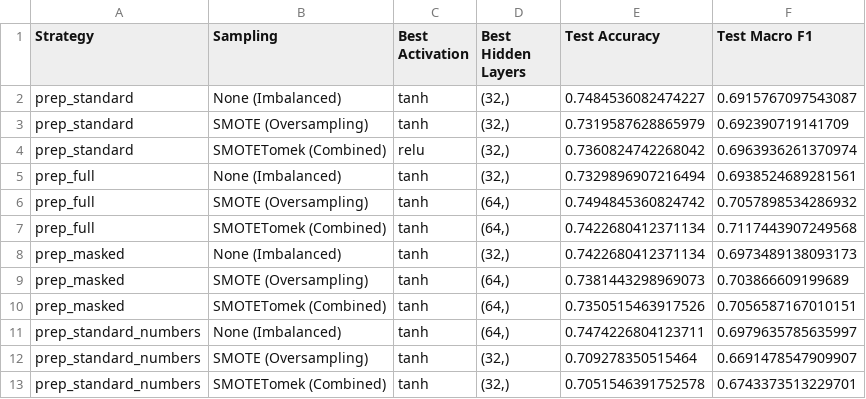
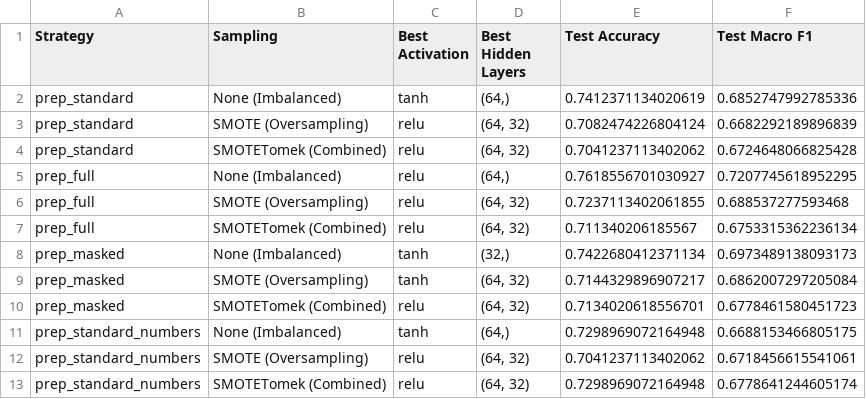
Before and after one commit to fabsGitHub/sentiment-analysis, a CSV file: sentiment_analysis_results.csv, drawn as a sheet.

```diff
--- a/sentiment_analysis_results.csv
+++ b/sentiment_analysis_results.csv
@@ -1,13 +1,13 @@
 Strategy,Sampling,Best Activation,Best Hidden Layers,Test Accuracy,Test Macro F1
-prep_standard,None (Imbalanced),tanh,"(32,)",0.7484536082474227,0.6915767097543087
-prep_standard,SMOTE (Oversampling),tanh,"(32,)",0.7319587628865979,0.692390719141709
-prep_standard,SMOTETomek (Combined),relu,"(32,)",0.7360824742268042,0.6963936261370974
-prep_full,None (Imbalanced),tanh,"(32,)",0.7329896907216494,0.6938524689281561
-prep_full,SMOTE (Oversampling),tanh,"(64,)",0.7494845360824742,0.7057898534286932
-prep_full,SMOTETomek (Combined),tanh,"(64,)",0.7422680412371134,0.7117443907249568
+prep_standard,None (Imbalanced),tanh,"(64,)",0.7412371134020619,0.6852747992785336
+prep_standard,SMOTE (Oversampling),relu,"(64, 32)",0.7082474226804124,0.6682292189896839
+prep_standard,SMOTETomek (Combined),relu,"(64, 32)",0.7041237113402062,0.6724648066825428
+prep_full,None (Imbalanced),relu,"(64,)",0.7618556701030927,0.7207745618952295
+prep_full,SMOTE (Oversampling),relu,"(64, 32)",0.7237113402061855,0.688537277593468
+prep_full,SMOTETomek (Combined),relu,"(64, 32)",0.711340206185567,0.6753315362236134
 prep_masked,None (Imbalanced),tanh,"(32,)",0.7422680412371134,0.6973489138093173
-prep_masked,SMOTE (Oversampling),tanh,"(64,)",0.7381443298969073,0.703866609199689
-prep_masked,SMOTETomek (Combined),tanh,"(64,)",0.7350515463917526,0.7056587167010151
-prep_standard_numbers,None (Imbalanced),tanh,"(64,)",0.7474226804123711,0.6979635785635997
-prep_standard_numbers,SMOTE (Oversampling),tanh,"(32,)",0.709278350515464,0.6691478547909907
-prep_standard_numbers,SMOTETomek (Combined),tanh,"(32,)",0.7051546391752578,0.6743373513229701
+prep_masked,SMOTE (Oversampling),tanh,"(64, 32)",0.7144329896907217,0.6862007297205084
+prep_masked,SMOTETomek (Combined),relu,"(64, 32)",0.7134020618556701,0.6778461580451723
+prep_standard_numbers,None (Imbalanced),tanh,"(64,)",0.7298969072164948,0.6688153466805175
+prep_standard_numbers,SMOTE (Oversampling),relu,"(64, 32)",0.7041237113402062,0.6718456615541061
+prep_standard_numbers,SMOTETomek (Combined),relu,"(64, 32)",0.7298969072164948,0.6778641244605174
```
Also changed, not shown: 1 other file.
